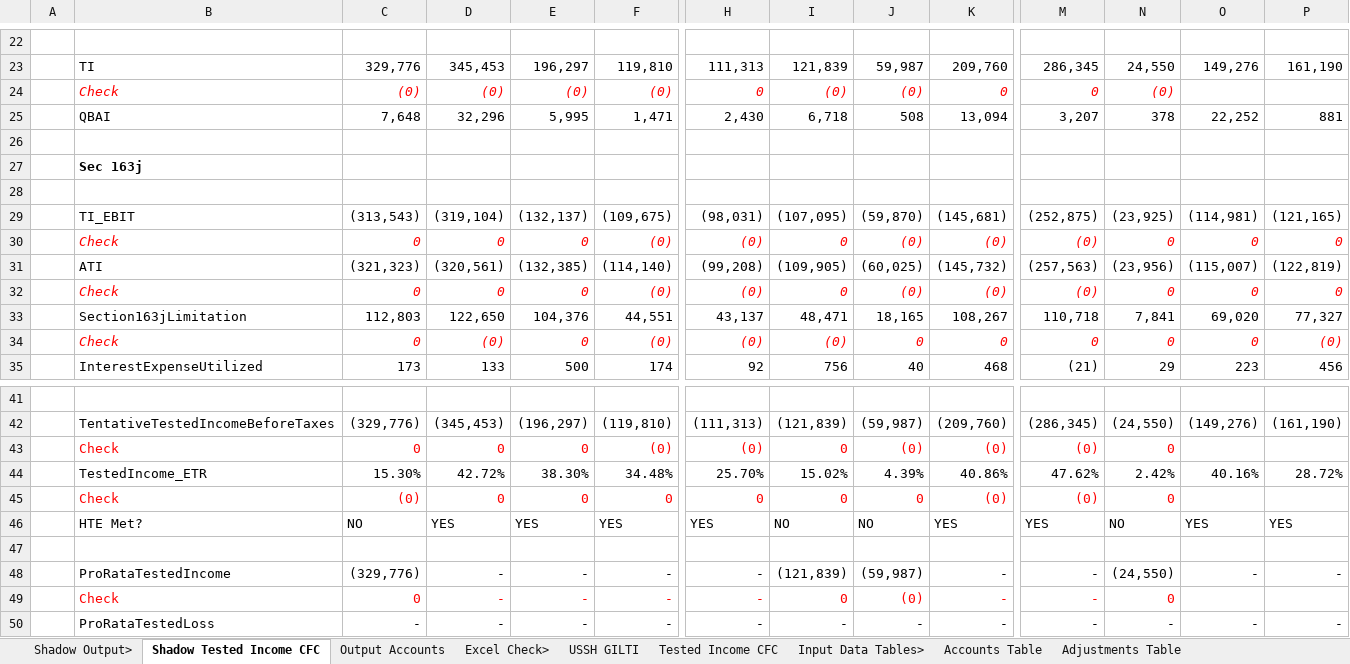
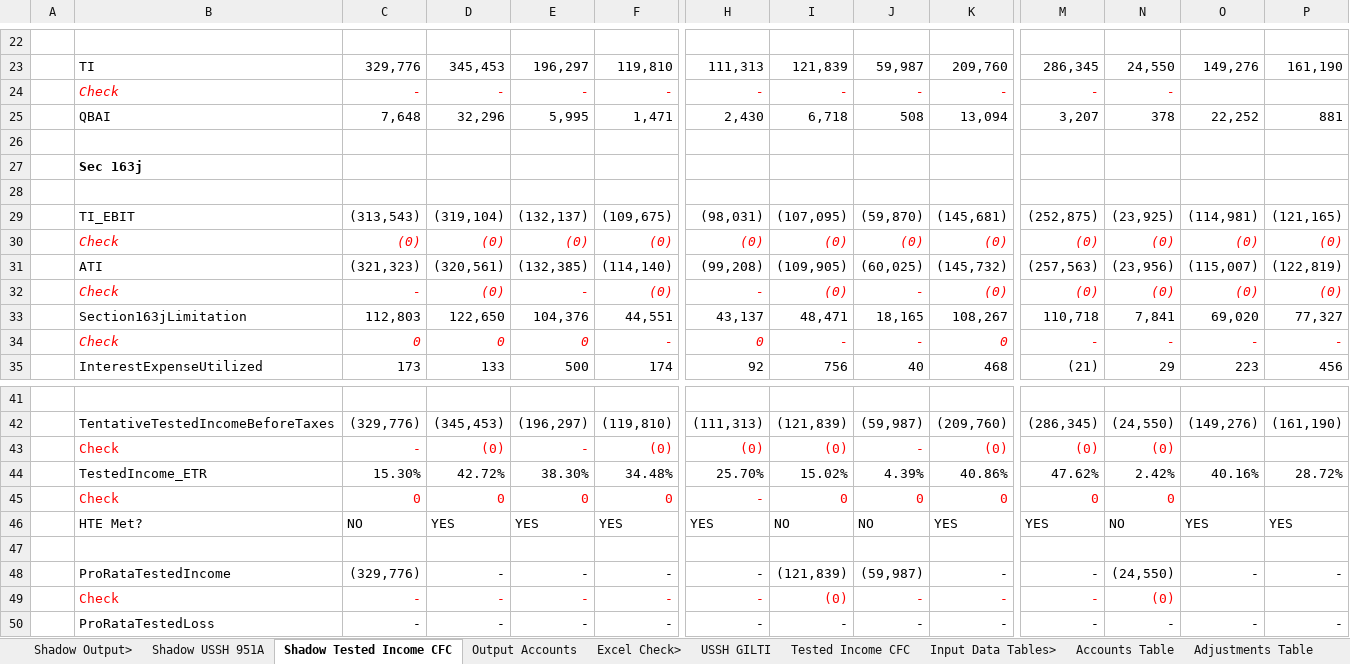
Before and after one commit to tonyshen1999/shadow_model, an Excel workbook: Test GILTI Workbook.xlsx, sheet Shadow Tested Income CFC, drawn as a sheet; only a part is shown, gaps mark what is left out; values as stored, in another font and other column widths than the file's, no borders; removed rows and columns are numbered as before the commit, all else as after; rows hold the shown columns only; the diff names each change by its address in the sheet, - before the commit and + after, or states it on an @@ line.

```diff
--- a/Test GILTI Workbook.xlsx (sheet Shadow Tested Income CFC)
+++ b/Test GILTI Workbook.xlsx (sheet Shadow Tested Income CFC)
+sheet tab: Shadow USSH 951A
-row 24:  | Check | (0) | (0) | (0) | (0) | 0 | (0) | (0) | 0 | 0 | (0)
+row 24:  | Check | - | - | - | - | - | - | - | - | - | -
-C30: 0
+C30: (0)
-D30: 0
+D30: (0)
-E30: 0
+E30: (0)
-I30: 0
+I30: (0)
-N30: 0
+N30: (0)
-O30: 0
+O30: (0)
-P30: 0
+P30: (0)
-row 32:  | Check | 0 | 0 | 0 | (0) | (0) | 0 | (0) | (0) | (0) | 0 | 0 | 0
+row 32:  | Check | - | (0) | - | (0) | - | (0) | - | (0) | (0) | (0) | (0) | (0)
-row 34:  | Check | 0 | (0) | 0 | (0) | (0) | (0) | 0 | 0 | 0 | 0 | 0 | (0)
+row 34:  | Check | 0 | 0 | 0 | - | 0 | - | - | 0 | - | - | - | -
-C43: 0
+C43: -
-D43: 0
+D43: (0)
-E43: 0
+E43: -
-I43: 0
+I43: (0)
-J43: (0)
+J43: -
-N43: 0
+N43: (0)
-C45: (0)
+C45: 0
-H45: 0
+H45: -
-K45: (0)
+K45: 0
-M45: (0)
+M45: 0
-C49: 0
+C49: -
-I49: 0
+I49: (0)
-J49: (0)
+J49: -
-N49: 0
+N49: (0)
```
Also changed, not shown: sheet Output Accounts, hidden cells, 5 other files.
